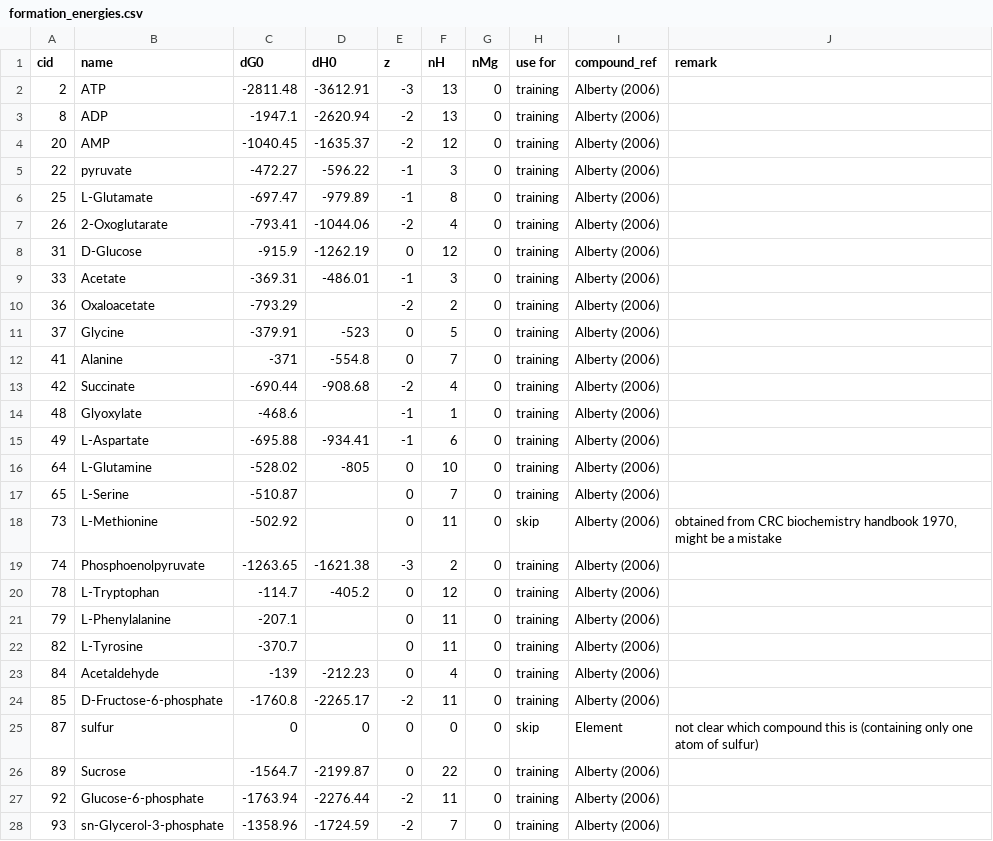
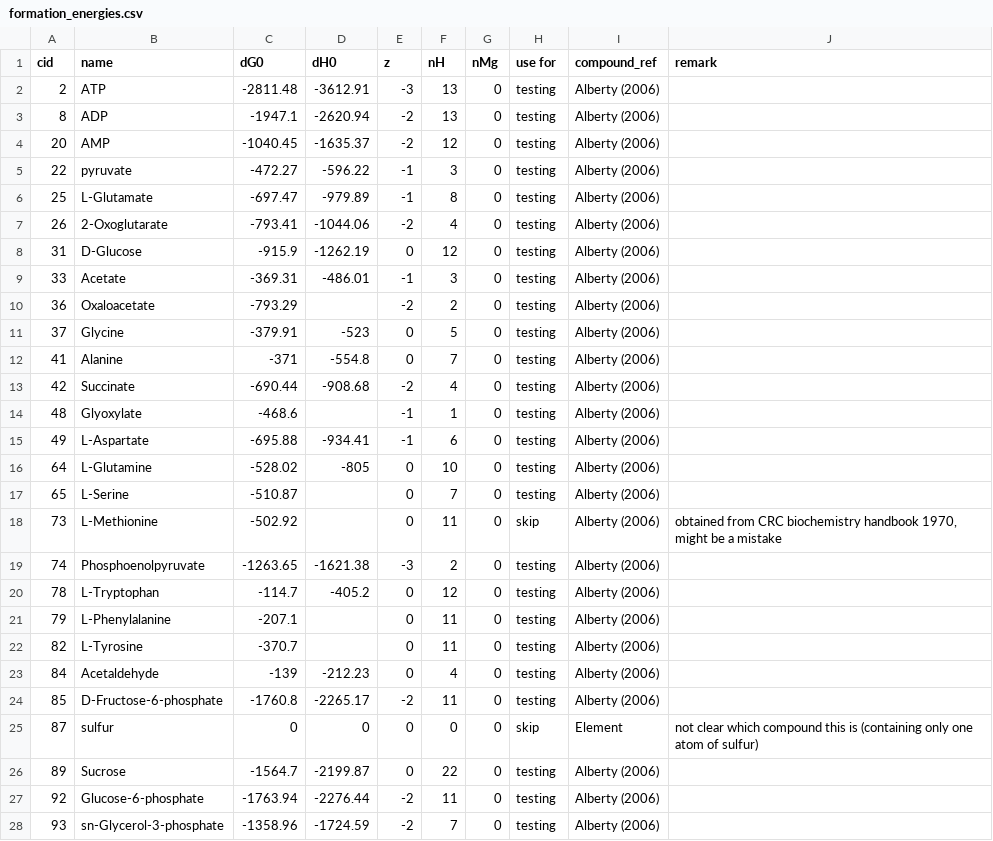
Before and after one commit to eladnoor/milo-lab, a CSV file: trunk/data/thermodynamics/formation_energies.csv, drawn as a sheet; only a part is shown; the diff covers the shown part only.

Commit message:
improvements to ODB script and using all Alberty's data as anchors

```diff
--- a/trunk/data/thermodynamics/formation_energies.csv
+++ b/trunk/data/thermodynamics/formation_energies.csv
@@ -1,28 +1,28 @@
 cid,name,dG0,dH0,z,nH,nMg,"use for",compound_ref,remark
-2,ATP,-2811.48,-3612.91,-3,13,0,training,"Alberty (2006)",
-8,ADP,-1947.1,-2620.94,-2,13,0,training,"Alberty (2006)",
-20,AMP,-1040.45,-1635.37,-2,12,0,training,"Alberty (2006)",
-22,pyruvate,-472.27,-596.22,-1,3,0,training,"Alberty (2006)",
-25,L-Glutamate,-697.47,-979.89,-1,8,0,training,"Alberty (2006)",
-26,2-Oxoglutarate,-793.41,-1044.06,-2,4,0,training,"Alberty (2006)",
-31,D-Glucose,-915.9,-1262.19,0,12,0,training,"Alberty (2006)",
-33,Acetate,-369.31,-486.01,-1,3,0,training,"Alberty (2006)",
-36,Oxaloacetate,-793.29,,-2,2,0,training,"Alberty (2006)",
-37,Glycine,-379.91,-523,0,5,0,training,"Alberty (2006)",
-41,Alanine,-371,-554.8,0,7,0,training,"Alberty (2006)",
-42,Succinate,-690.44,-908.68,-2,4,0,training,"Alberty (2006)",
-48,Glyoxylate,-468.6,,-1,1,0,training,"Alberty (2006)",
-49,L-Aspartate,-695.88,-934.41,-1,6,0,training,"Alberty (2006)",
-64,L-Glutamine,-528.02,-805,0,10,0,training,"Alberty (2006)",
-65,L-Serine,-510.87,,0,7,0,training,"Alberty (2006)",
+2,ATP,-2811.48,-3612.91,-3,13,0,testing,"Alberty (2006)",
+8,ADP,-1947.1,-2620.94,-2,13,0,testing,"Alberty (2006)",
+20,AMP,-1040.45,-1635.37,-2,12,0,testing,"Alberty (2006)",
+22,pyruvate,-472.27,-596.22,-1,3,0,testing,"Alberty (2006)",
+25,L-Glutamate,-697.47,-979.89,-1,8,0,testing,"Alberty (2006)",
+26,2-Oxoglutarate,-793.41,-1044.06,-2,4,0,testing,"Alberty (2006)",
+31,D-Glucose,-915.9,-1262.19,0,12,0,testing,"Alberty (2006)",
+33,Acetate,-369.31,-486.01,-1,3,0,testing,"Alberty (2006)",
+36,Oxaloacetate,-793.29,,-2,2,0,testing,"Alberty (2006)",
+37,Glycine,-379.91,-523,0,5,0,testing,"Alberty (2006)",
+41,Alanine,-371,-554.8,0,7,0,testing,"Alberty (2006)",
+42,Succinate,-690.44,-908.68,-2,4,0,testing,"Alberty (2006)",
+48,Glyoxylate,-468.6,,-1,1,0,testing,"Alberty (2006)",
+49,L-Aspartate,-695.88,-934.41,-1,6,0,testing,"Alberty (2006)",
+64,L-Glutamine,-528.02,-805,0,10,0,testing,"Alberty (2006)",
+65,L-Serine,-510.87,,0,7,0,testing,"Alberty (2006)",
 73,L-Methionine,-502.92,,0,11,0,skip,"Alberty (2006)","obtained from CRC biochemistry handbook 1970, might be a mistake"
-74,Phosphoenolpyruvate,-1263.65,-1621.38,-3,2,0,training,"Alberty (2006)",
-78,L-Tryptophan,-114.7,-405.2,0,12,0,training,"Alberty (2006)",
-79,L-Phenylalanine,-207.1,,0,11,0,training,"Alberty (2006)",
-82,L-Tyrosine,-370.7,,0,11,0,training,"Alberty (2006)",
-84,Acetaldehyde,-139,-212.23,0,4,0,training,"Alberty (2006)",
-85,D-Fructose-6-phosphate,-1760.8,-2265.17,-2,11,0,training,"Alberty (2006)",
+74,Phosphoenolpyruvate,-1263.65,-1621.38,-3,2,0,testing,"Alberty (2006)",
+78,L-Tryptophan,-114.7,-405.2,0,12,0,testing,"Alberty (2006)",
+79,L-Phenylalanine,-207.1,,0,11,0,testing,"Alberty (2006)",
+82,L-Tyrosine,-370.7,,0,11,0,testing,"Alberty (2006)",
+84,Acetaldehyde,-139,-212.23,0,4,0,testing,"Alberty (2006)",
+85,D-Fructose-6-phosphate,-1760.8,-2265.17,-2,11,0,testing,"Alberty (2006)",
 87,sulfur,0,0,0,0,0,skip,"Element","not clear which compound this is (containing only one atom of sulfur)"
-89,Sucrose,-1564.7,-2199.87,0,22,0,training,"Alberty (2006)",
-92,Glucose-6-phosphate,-1763.94,-2276.44,-2,11,0,training,"Alberty (2006)",
-93,sn-Glycerol-3-phosphate,-1358.96,-1724.59,-2,7,0,training,"Alberty (2006)",
+89,Sucrose,-1564.7,-2199.87,0,22,0,testing,"Alberty (2006)",
+92,Glucose-6-phosphate,-1763.94,-2276.44,-2,11,0,testing,"Alberty (2006)",
+93,sn-Glycerol-3-phosphate,-1358.96,-1724.59,-2,7,0,testing,"Alberty (2006)",
```
Also changed, not shown: 153 edited cells elsewhere in this file, 4 other files.
